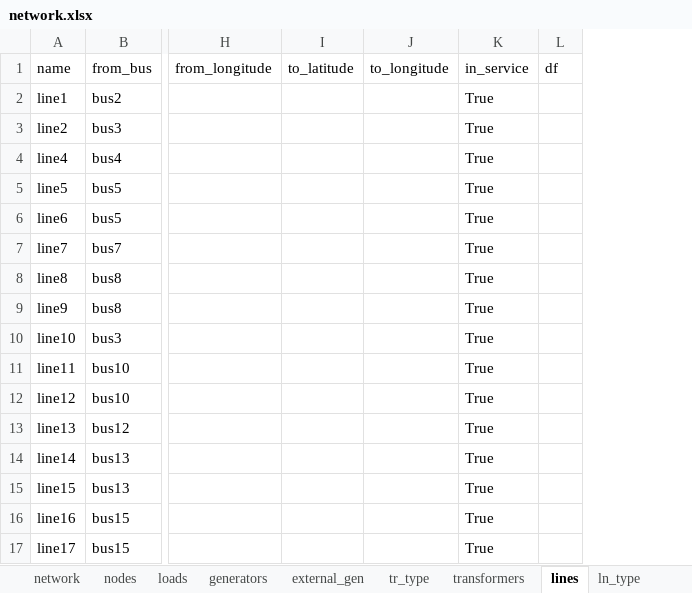
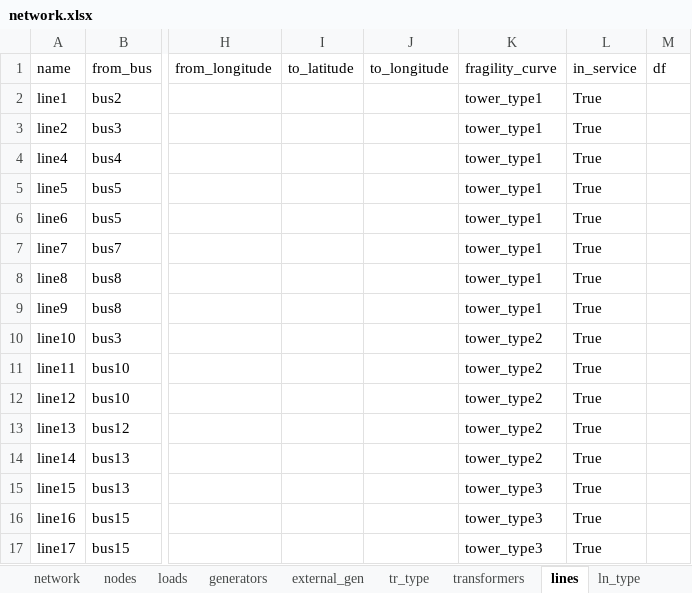
Before and after one commit to reXplan-project/reXplan-repo, an Excel workbook: jupyter_notebooks/file/input/basic_example/network.xlsx, sheet lines, drawn as a sheet; only a part is shown, gaps mark what is left out; values as stored, in another font and other column widths than the file's, no borders; the diff names each change by its address in the sheet, - before the commit and + after, or states it on an @@ line.

Commit message:
Implemented FragilityCurve and Hazard modules

```diff
--- a/jupyter_notebooks/file/input/basic_example/network.xlsx (sheet lines)
+++ b/jupyter_notebooks/file/input/basic_example/network.xlsx (sheet lines)
+column K (fragility_curve), rows 2-17: tower_type1 | tower_type1 | tower_type1 | tower_type1 | tower_type1 | tower_type1 | tower_type1 | tower_type1 | tower_type2 | tower_type2 | tower_type2 | tower_type2 | tower_type2 | tower_type3 | tower_type3 | tower_type3
```
Also changed, not shown: sheet nodes, sheet transformers, sheet generators, formulas that keep their value, 15 other files.
